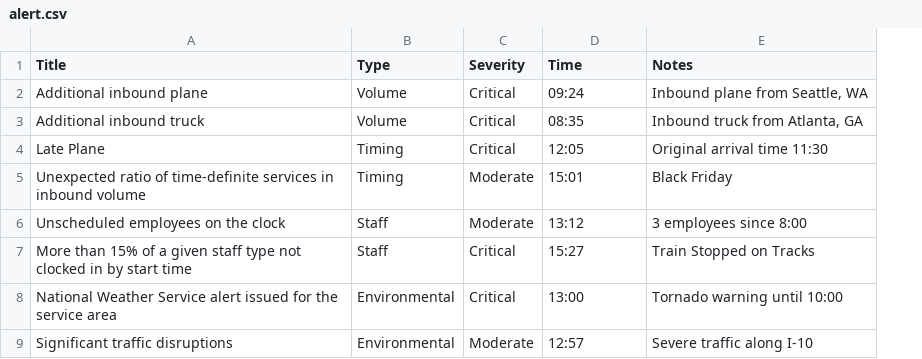
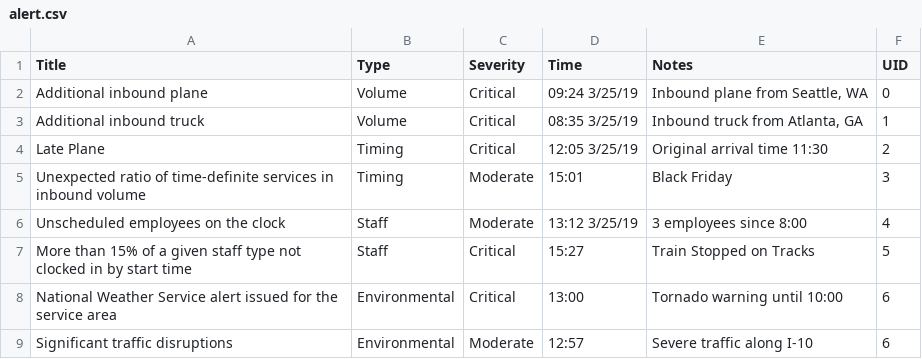
Before and after one commit to wak49/HCI-Alert-Dash, a CSV file: alert.csv, drawn as a sheet; the diff names each change by its address in the sheet, - before the commit and + after, or states it on an @@ line.

```diff
--- a/alert.csv
+++ b/alert.csv
+column F (UID), rows 2-9: 0 | 1 | 2 | 3 | 4 | 5 | 6 | 6
-D2 (Time): 09:24
+D2 (Time): 09:24 3/25/19
-D3 (Time): 08:35
+D3 (Time): 08:35 3/25/19
-D4 (Time): 12:05
+D4 (Time): 12:05 3/25/19
-D6 (Time): 13:12
+D6 (Time): 13:12 3/25/19
```
Also changed, not shown: 3 other files.
